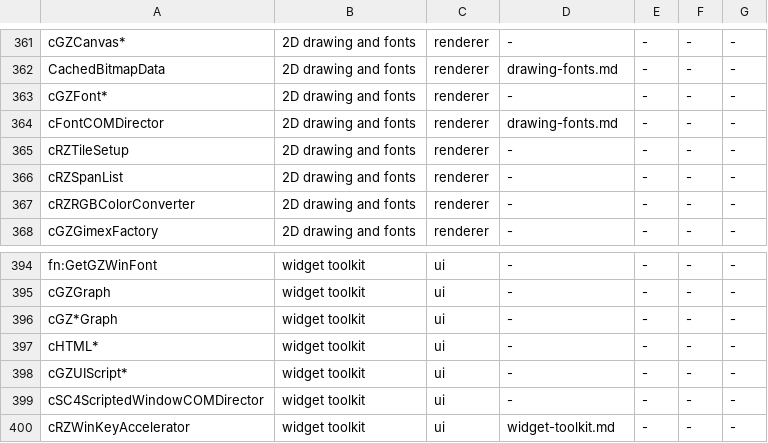
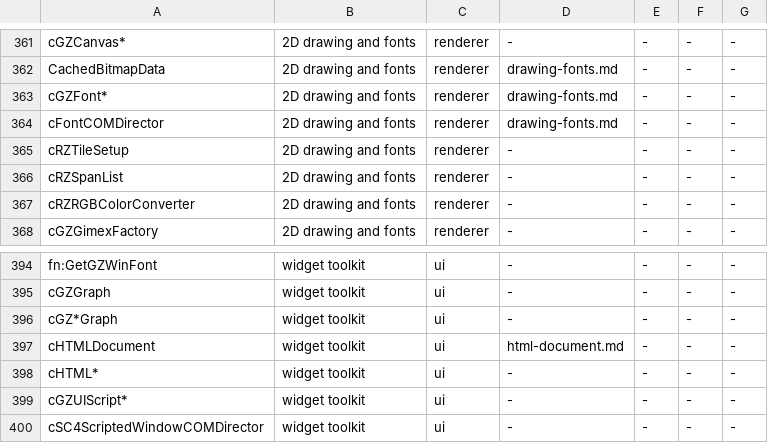
Before and after one commit to LucaSammartino/OpenSC4, a TSV file: tools/coverage-map.tsv, drawn as a sheet; only a part is shown, gaps mark what is left out; the shorter side is filled out with more unchanged rows.

Commit message:
train52: update coverage inputs for landed owners

```diff
--- a/tools/coverage-map.tsv
+++ b/tools/coverage-map.tsv
@@ -362,3 +362,3 @@ cGZCanvas*	2D drawing and fonts	renderer	-	-	-	-
 CachedBitmapData	2D drawing and fonts	renderer	drawing-fonts.md	-	-	-
-cGZFont*	2D drawing and fonts	renderer	-	-	-	-
+cGZFont*	2D drawing and fonts	renderer	drawing-fonts.md	-	-	-
 cFontCOMDirector	2D drawing and fonts	renderer	drawing-fonts.md	-	-	-
@@ -396,2 +396,3 @@ cGZGraph	widget toolkit	ui	-	-	-	-
 cGZ*Graph	widget toolkit	ui	-	-	-	-
+cHTMLDocument	widget toolkit	ui	html-document.md	-	-	-
 cHTML*	widget toolkit	ui	-	-	-	-
```
